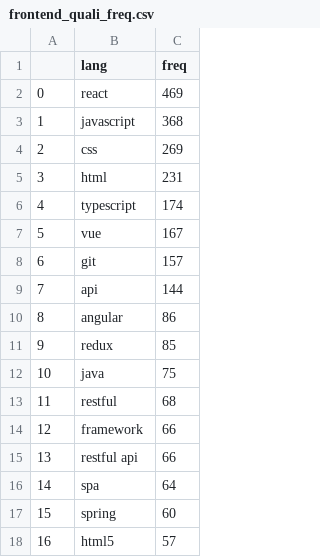
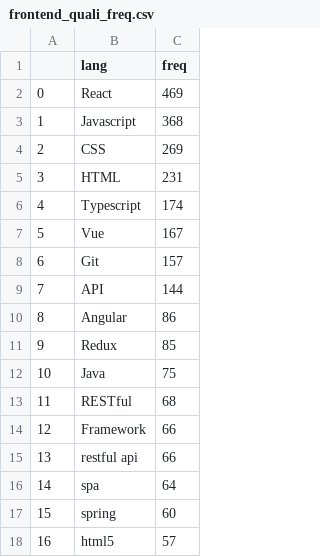
Before and after one commit to sanghoonnam/data_for_datascience, a CSV file: frontend_quali_freq.csv, drawn as a sheet; only a part is shown.

Commit message:
Update frontend_quali_freq.csv

```diff
--- a/frontend_quali_freq.csv
+++ b/frontend_quali_freq.csv
@@ -1,15 +1,15 @@
 ,lang,freq
-0,react,469
-1,javascript,368
-2,css,269
-3,html,231
-4,typescript,174
-5,vue,167
-6,git,157
-7,api,144
-8,angular,86
-9,redux,85
-10,java,75
-11,restful,68
-12,framework,66
+0,React,469
+1,Javascript,368
+2,CSS,269
+3,HTML,231
+4,Typescript,174
+5,Vue,167
+6,Git,157
+7,API,144
+8,Angular,86
+9,Redux,85
+10,Java,75
+11,RESTful,68
+12,Framework,66
 13,restful api,66
```
